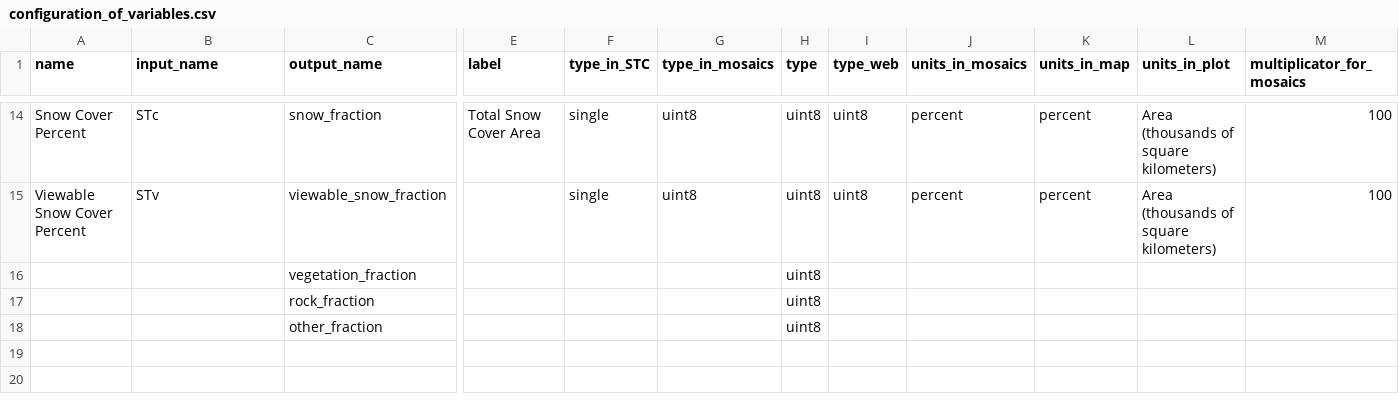
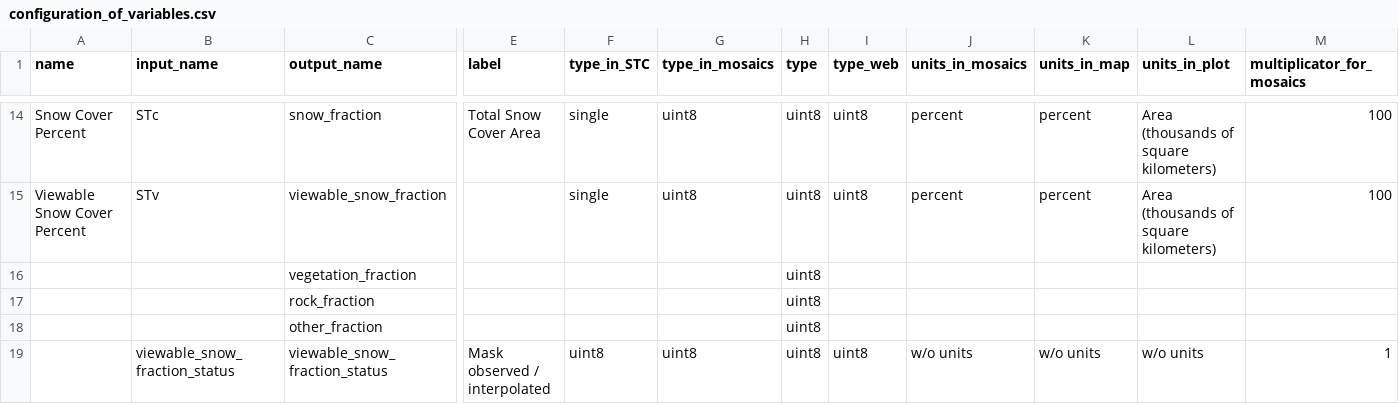
Before and after one commit to RittgerLabGroup/SPIRES_2025_0_1, a CSV file: tbx/conf/configuration_of_variables.csv, drawn as a sheet; only a part is shown, gaps mark what is left out; rows hold the shown columns only; the diff names each change by its address in the sheet, - before the commit and + after, or states it on an @@ line.

Commit message:
add viewable_snow_fraction_status in modisdata stc_scag mosaicsubscag and var conf in Variables and conf_of_var

```diff
--- a/tbx/conf/configuration_of_variables.csv
+++ b/tbx/conf/configuration_of_variables.csv
+row 19:  | viewable_snow_fraction_status | viewable_snow_fraction_status | Mask observed / interpolated | uint8 | uint8 | uint8 | uint8 | w/o units | w/o units | w/o units | 1
```
Also changed, not shown: 2 other files.
